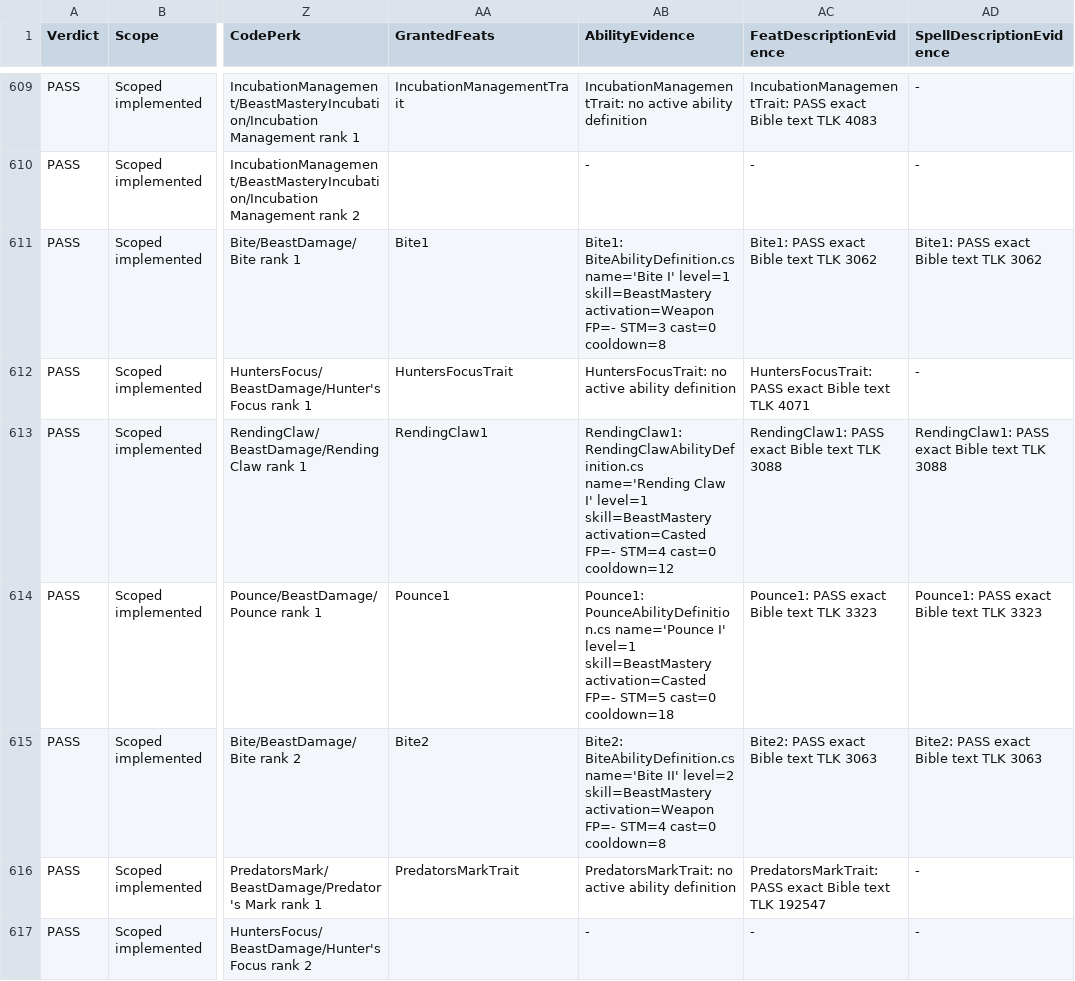
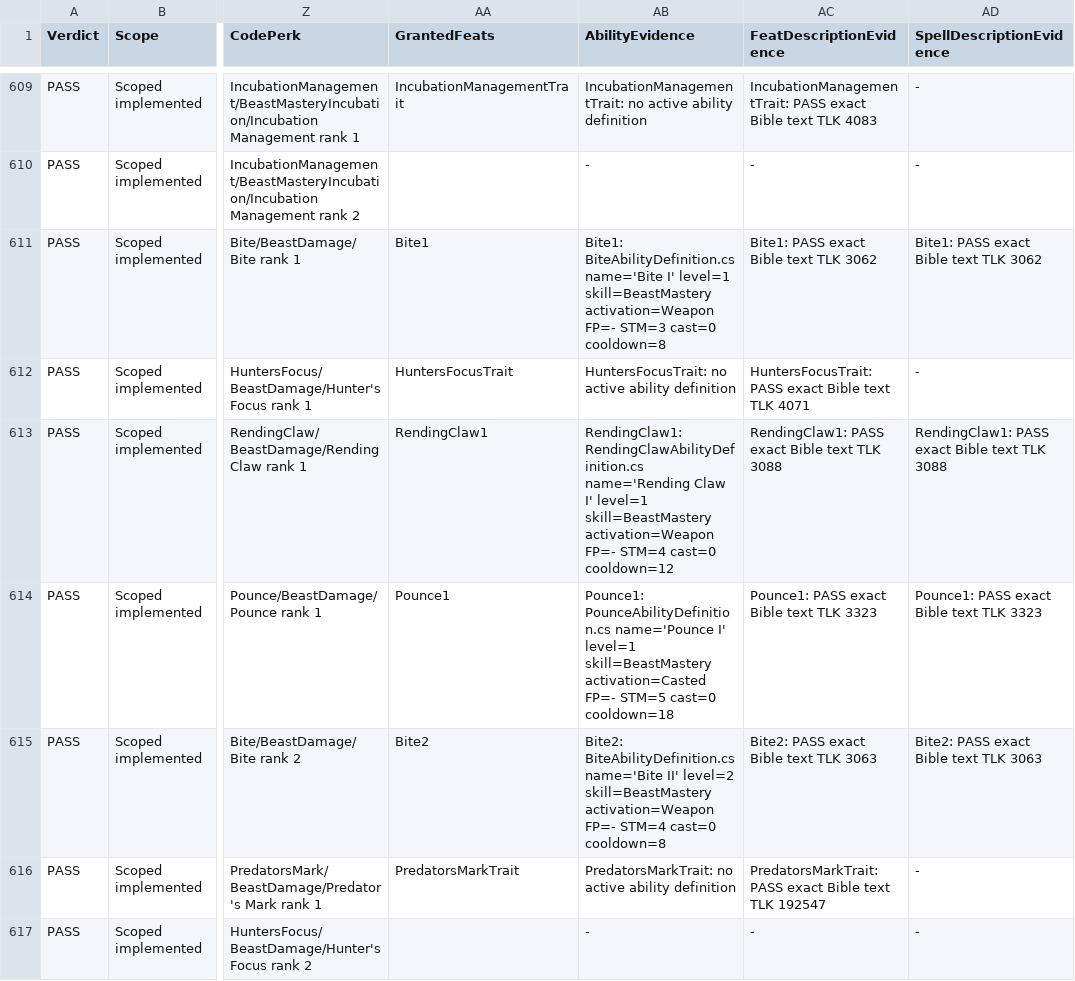
Before and after one commit to zunath/SWLOR_NWN, a CSV file: SWLOR.Game.Server/Readmes/CombatUpgradeBibleImplementationReview.csv, drawn as a sheet; only a part is shown, gaps mark what is left out; the diff covers the shown part only; the diff names each change by its address in the sheet, - before the commit and + after, or states it on an @@ line.

Commit message:
Fix failed combat upgrade perks

```diff
--- a/SWLOR.Game.Server/Readmes/CombatUpgradeBibleImplementationReview.csv
+++ b/SWLOR.Game.Server/Readmes/CombatUpgradeBibleImplementationReview.csv
-AB613 (AbilityEvidence): …level=1 skill=BeastMastery activation=Casted FP=- STM=4…
+AB613 (AbilityEvidence): …level=1 skill=BeastMastery activation=Weapon FP=- STM=4…
```
Also changed, not shown: 5 edited cells elsewhere in this file, 8 other files.
